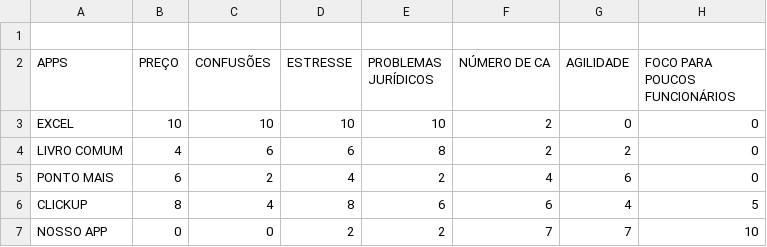
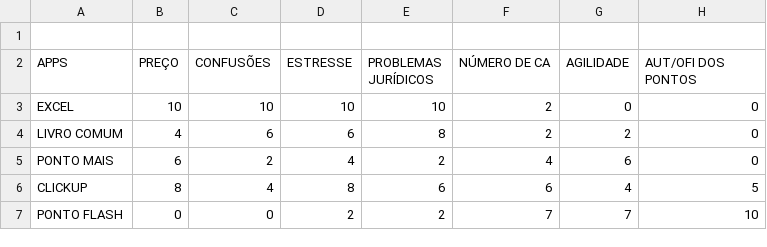
Before and after one commit to lucass235/Curva_de_Valor_Ponto_Flash, a CSV file: base para curva de valor ideia livro de pontos.CSV, drawn as a sheet.

```diff
--- a/base para curva de valor ideia livro de pontos.CSV
+++ b/base para curva de valor ideia livro de pontos.CSV
@@ -1,3 +1,3 @@
 
-APPS;PREÇO;CONFUSÕES;ESTRESSE;PROBLEMAS JURÍDICOS;NÚMERO DE CA;AGILIDADE;FOCO PARA POUCOS FUNCIONÁRIOS
+APPS;PREÇO;CONFUSÕES;ESTRESSE;PROBLEMAS JURÍDICOS;NÚMERO DE CA;AGILIDADE;AUT/OFI DOS PONTOS
 EXCEL;10;10;10;10;2;0;0
@@ -6,2 +6,2 @@ PONTO MAIS;6;2;4;2;4;6;0
 CLICKUP;8;4;8;6;6;4;5
-NOSSO APP;0;0;2;2;7;7;10
+PONTO FLASH;0;0;2;2;7;7;10
```
Also changed, not shown: 2 other files.
